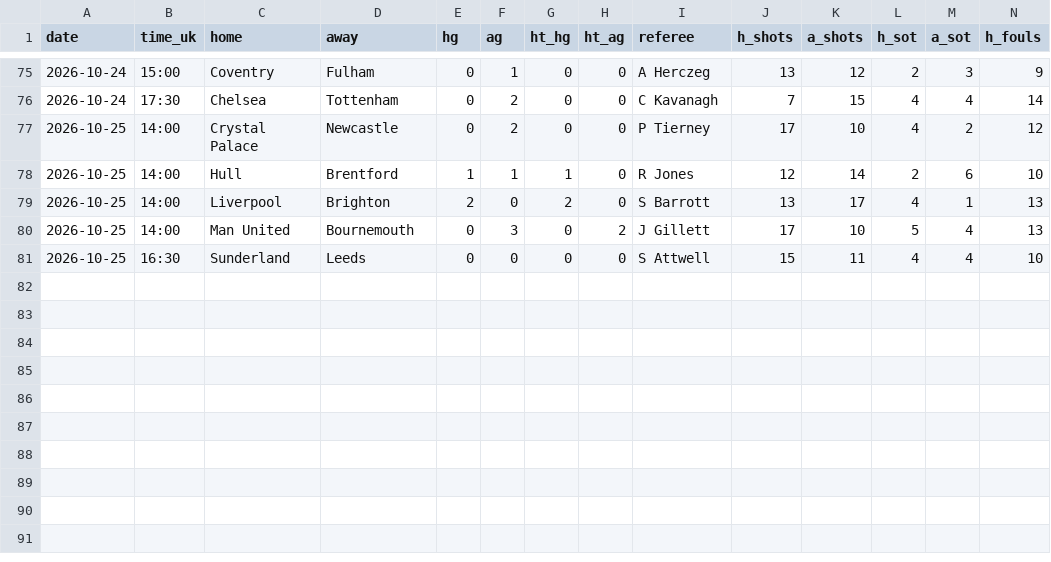
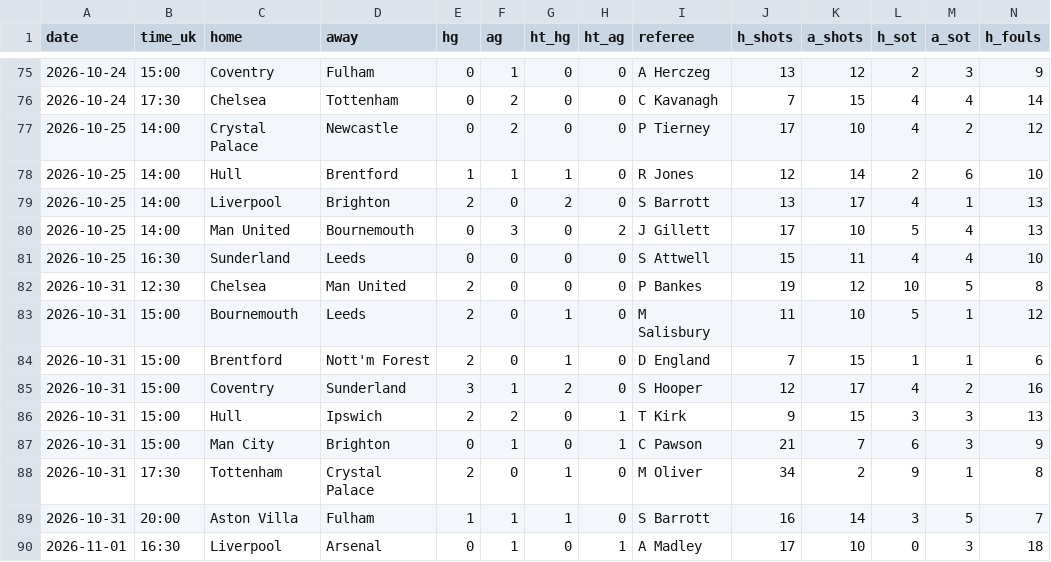
Before and after one commit to dndud3377/footy, a CSV file: data/raw/fdcouk/EPL_2026.csv, drawn as a sheet; only a part is shown, gaps mark what is left out; rows hold the shown columns only; the diff names each change by its address in the sheet, - before the commit and + after, or states it on an @@ line.

Commit message:
data: ingest 2026-11-03 13:06 KST

```diff
--- a/data/raw/fdcouk/EPL_2026.csv
+++ b/data/raw/fdcouk/EPL_2026.csv
+row 82: 2026-10-31 | 12:30 | Chelsea | Man United | 2 | 0 | 0 | 0 | P Bankes | 19 | 12 | 10 | 5 | 8
+row 83: 2026-10-31 | 15:00 | Bournemouth | Leeds | 2 | 0 | 1 | 0 | M Salisbury | 11 | 10 | 5 | 1 | 12
+row 84: 2026-10-31 | 15:00 | Brentford | Nott'm Forest | 2 | 0 | 1 | 0 | D England | 7 | 15 | 1 | 1 | 6
+row 85: 2026-10-31 | 15:00 | Coventry | Sunderland | 3 | 1 | 2 | 0 | S Hooper | 12 | 17 | 4 | 2 | 16
+row 86: 2026-10-31 | 15:00 | Hull | Ipswich | 2 | 2 | 0 | 1 | T Kirk | 9 | 15 | 3 | 3 | 13
+row 87: 2026-10-31 | 15:00 | Man City | Brighton | 0 | 1 | 0 | 1 | C Pawson | 21 | 7 | 6 | 3 | 9
+row 88: 2026-10-31 | 17:30 | Tottenham | Crystal Palace | 2 | 0 | 1 | 0 | M Oliver | 34 | 2 | 9 | 1 | 8
+row 89: 2026-10-31 | 20:00 | Aston Villa | Fulham | 1 | 1 | 1 | 0 | S Barrott | 16 | 14 | 3 | 5 | 7
+row 90: 2026-11-01 | 16:30 | Liverpool | Arsenal | 0 | 1 | 0 | 1 | A Madley | 17 | 10 | 0 | 3 | 18
```
Also changed, not shown: data/processed/fixtures.csv, data/raw/fdcouk/BUNDESLIGA_2026.csv, 11 other files.
